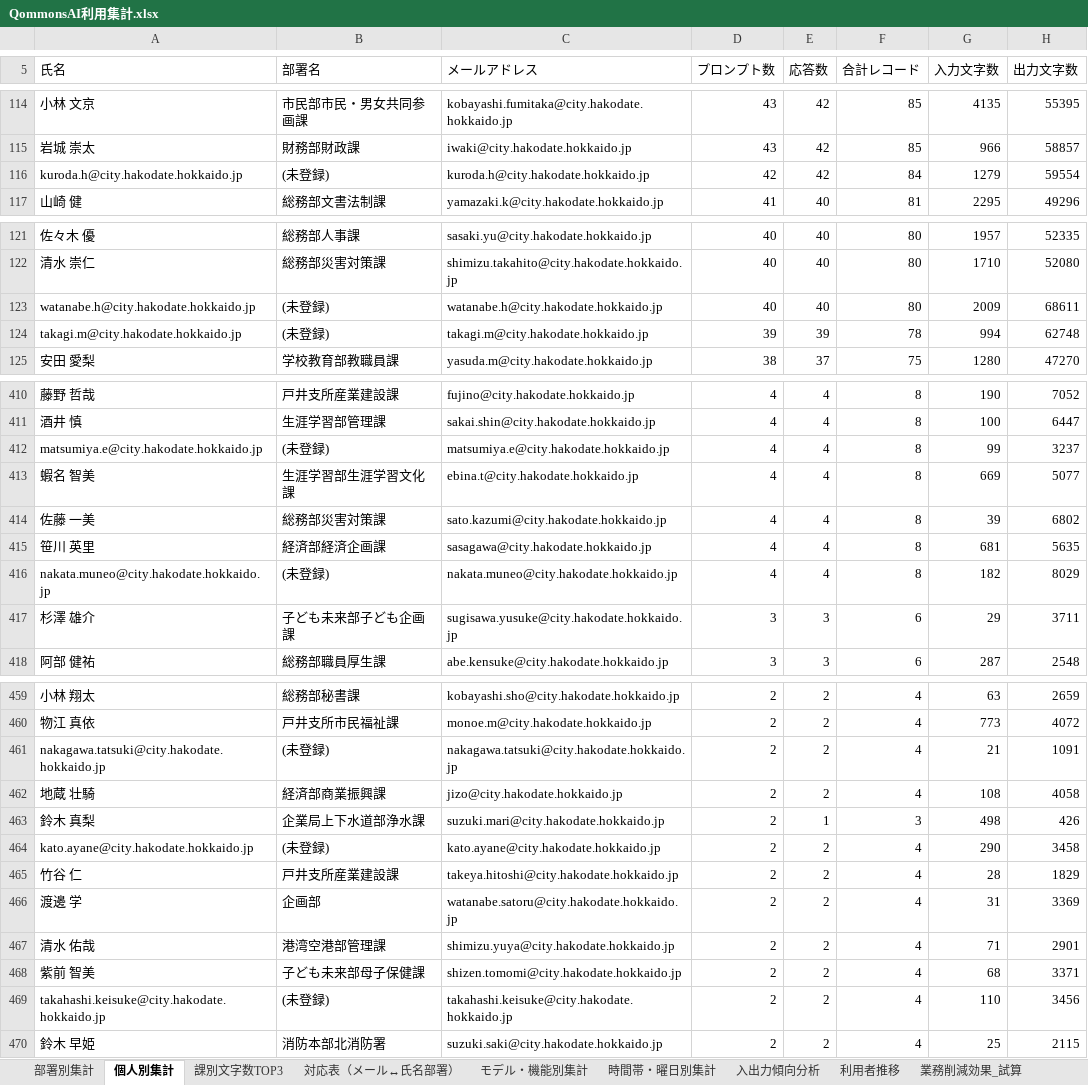
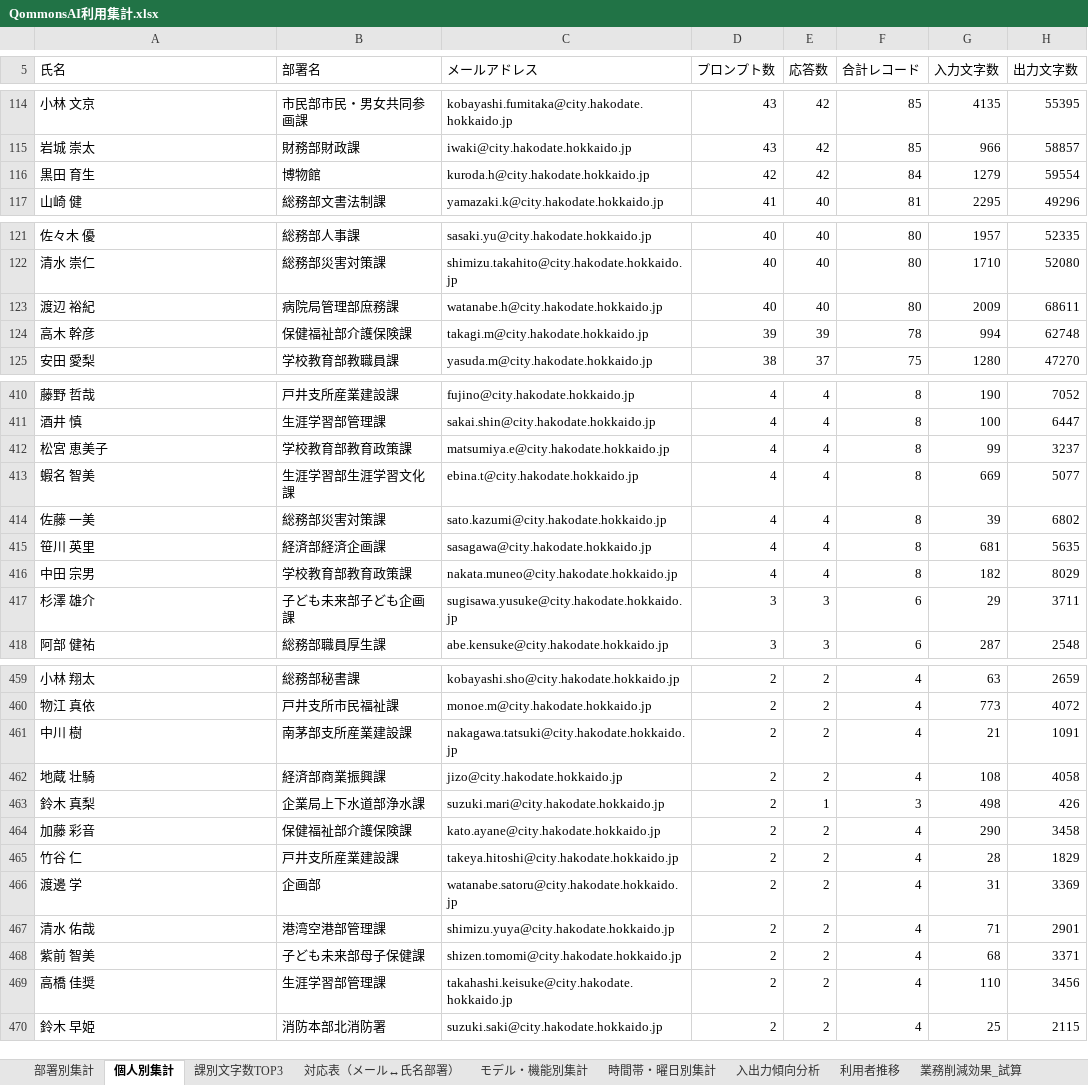
Before and after one commit to pikaring/claude-code, an Excel workbook: QommonsAI利用集計.xlsx, sheet 個人別集計, drawn as a sheet; only a part is shown, gaps mark what is left out; values as stored, in another font and other column widths than the file's, no borders; the diff covers the shown part only; the diff names each change by its address in the sheet, - before the commit and + after, or states it on an @@ line.

```diff
--- a/QommonsAI利用集計.xlsx (sheet 個人別集計)
+++ b/QommonsAI利用集計.xlsx (sheet 個人別集計)
-A116 (氏名): kuroda.h@city.hakodate.hokkaido.jp
+A116 (氏名): 黒田 育生
-B116 (部署名): (未登録)
+B116 (部署名): 博物館
-A123 (氏名): watanabe.h@city.hakodate.hokkaido.jp
+A123 (氏名): 渡辺 裕紀
-B123 (部署名): (未登録)
+B123 (部署名): 病院局管理部庶務課
-A124 (氏名): takagi.m@city.hakodate.hokkaido.jp
+A124 (氏名): 高木 幹彦
-B124 (部署名): (未登録)
+B124 (部署名): 保健福祉部介護保険課
-A412 (氏名): matsumiya.e@city.hakodate.hokkaido.jp
+A412 (氏名): 松宮 恵美子
-B412 (部署名): (未登録)
+B412 (部署名): 学校教育部教育政策課
-A416 (氏名): nakata.muneo@city.hakodate.hokkaido.jp
+A416 (氏名): 中田 宗男
-B416 (部署名): (未登録)
+B416 (部署名): 学校教育部教育政策課
-A461 (氏名): nakagawa.tatsuki@city.hakodate.hokkaido.jp
+A461 (氏名): 中川 樹
-B461 (部署名): (未登録)
+B461 (部署名): 南茅部支所産業建設課
-A464 (氏名): kato.ayane@city.hakodate.hokkaido.jp
+A464 (氏名): 加藤 彩音
-B464 (部署名): (未登録)
+B464 (部署名): 保健福祉部介護保険課
-A469 (氏名): takahashi.keisuke@city.hakodate.hokkaido.jp
+A469 (氏名): 高橋 佳奨
-B469 (部署名): (未登録)
+B469 (部署名): 生涯学習部管理課
```
Also changed, not shown: 17 edited cells elsewhere in this sheet, sheet 部署別集計, sheet 課別文字数TOP3, sheet 対応表（メール↔氏名部署）, reports/QommonsAI利用集計_2026-07.xlsx, 1 other file.
